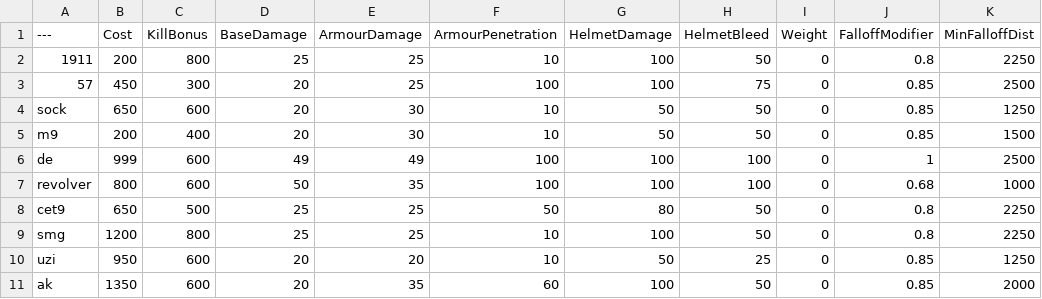
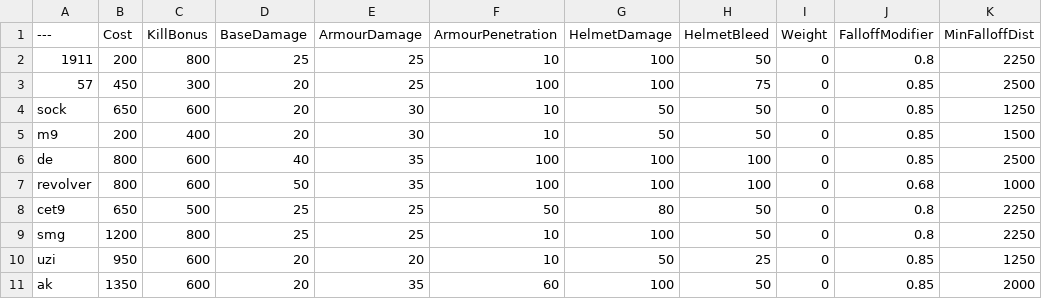
Before and after one commit to tz853233/BalancingTable, a CSV file: BalancingTable.csv, drawn as a sheet; only a part is shown; the diff names each change by its address in the sheet, - before the commit and + after, or states it on an @@ line.

Commit message:
Add files via upload

```diff
--- a/BalancingTable.csv
+++ b/BalancingTable.csv
-B6 (Cost): 999
+B6 (Cost): 800
-D6 (BaseDamage): 49
+D6 (BaseDamage): 40
-E6 (ArmourDamage): 49
+E6 (ArmourDamage): 35
-J6 (FalloffModifier): 1
+J6 (FalloffModifier): 0.85
```
